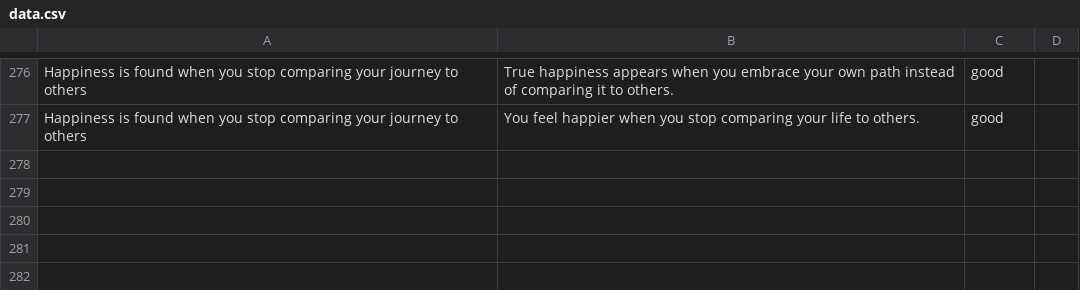
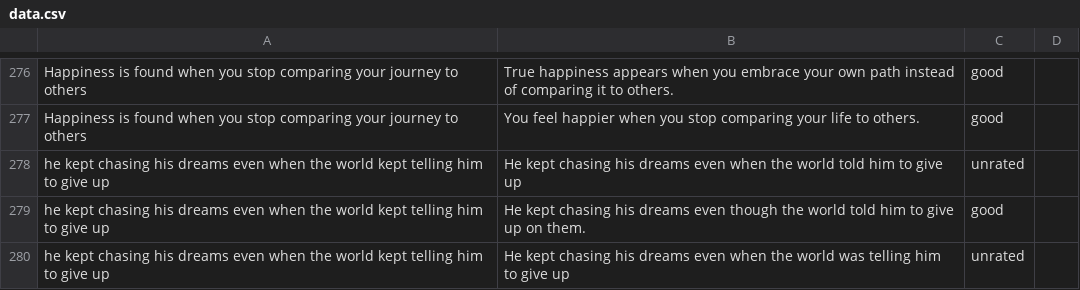
Before and after one commit to vaibhavdostuff/projects_vaibhav, a CSV file: paraphrasing_app/data.csv, drawn as a sheet; only a part is shown, gaps mark what is left out; the diff names each change by its address in the sheet, - before the commit and + after, or states it on an @@ line.

```diff
--- a/paraphrasing_app/data.csv
+++ b/paraphrasing_app/data.csv
+row 278: he kept chasing his dreams even when the world kept telling him to give up | He kept chasing his dreams even when the world told him to give up | unrated
+row 279: he kept chasing his dreams even when the world kept telling him to give up | He kept chasing his dreams even though the world told him to give up on them. | good
+row 280: he kept chasing his dreams even when the world kept telling him to give up | He kept chasing his dreams even when the world was telling him to give up | unrated
```
Also changed, not shown: paraphrasing_app/clean_data.csv, 1 other file.
